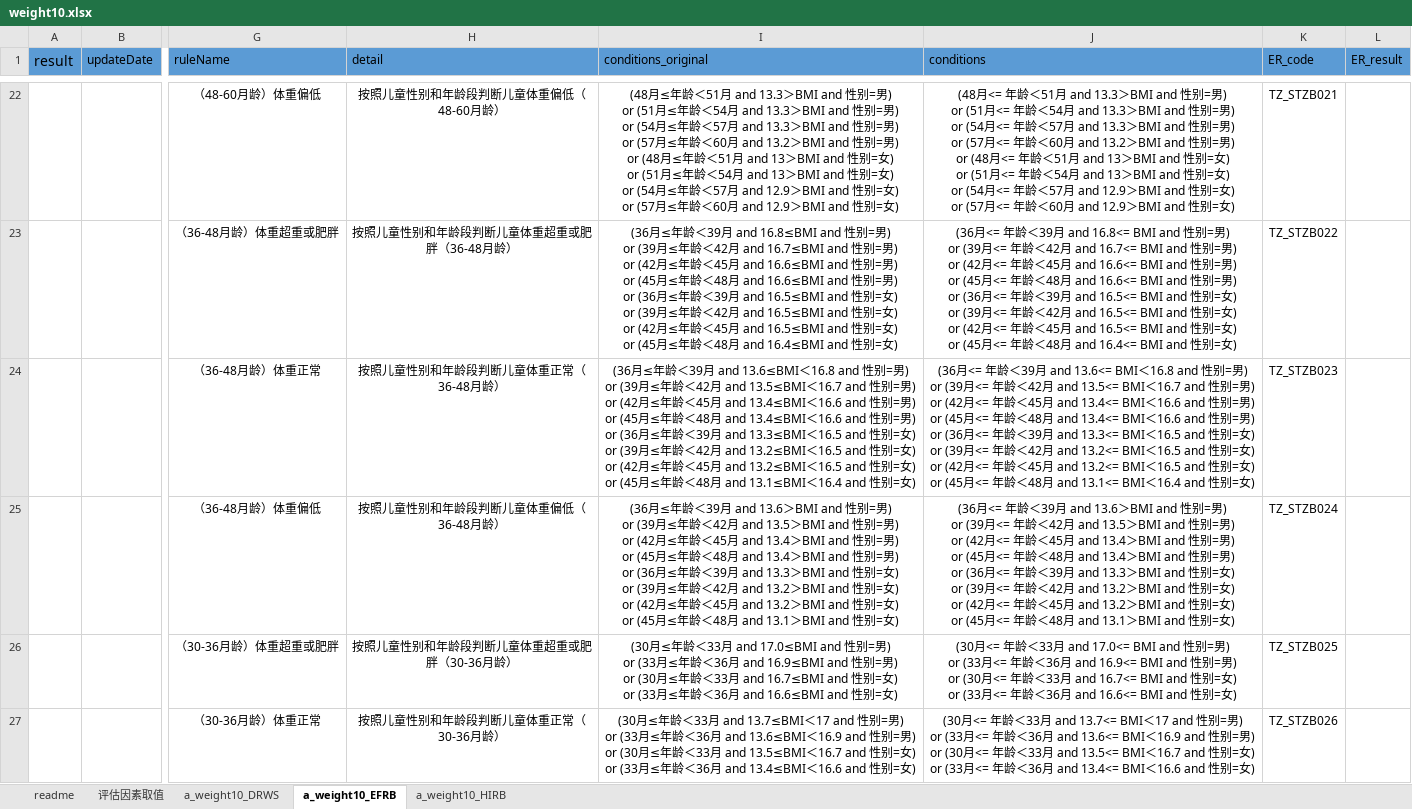
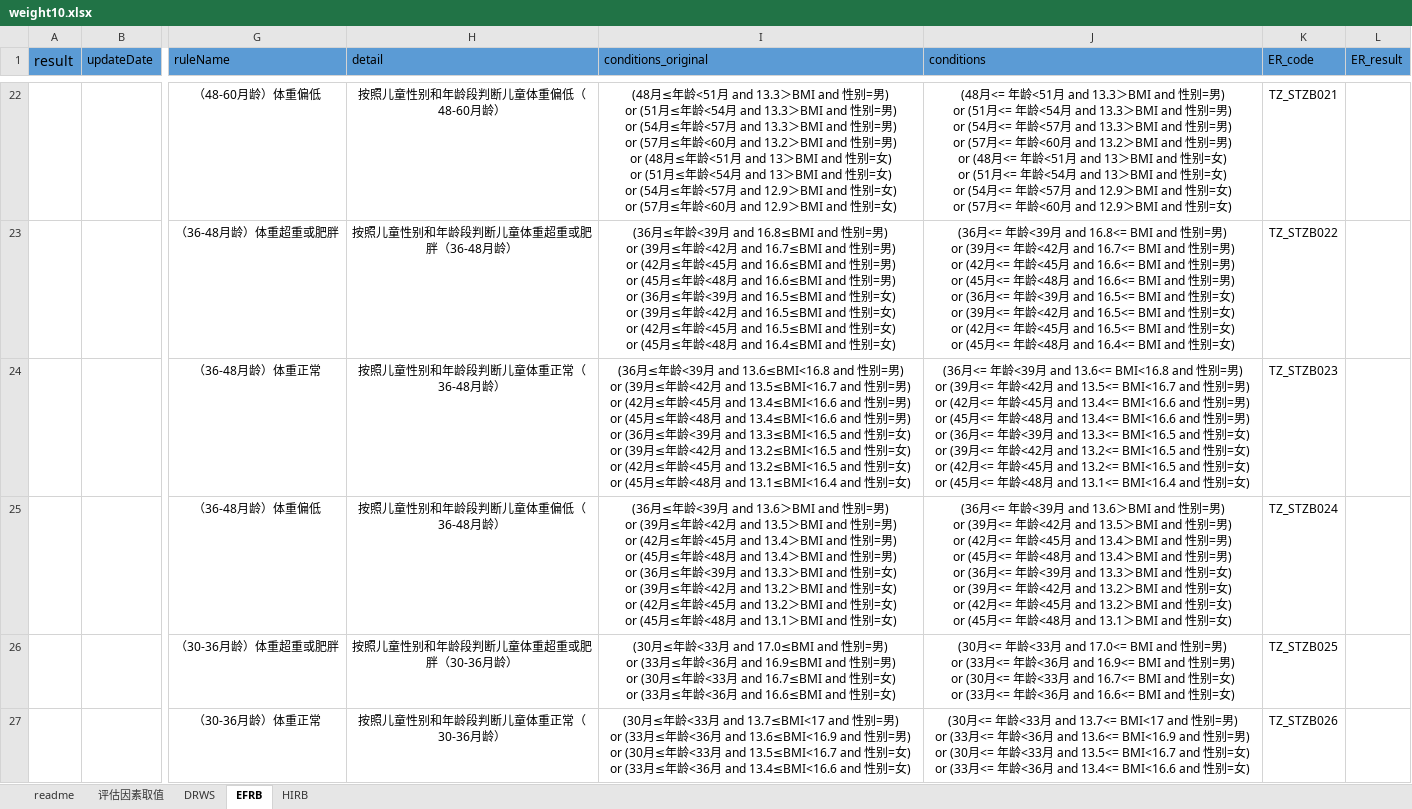
Before and after one commit to skducn/project1, an Excel workbook: instance/zyjk/CHC/rule/weight/1.0/weight10.xlsx, sheet EFRB, drawn as a sheet; only a part is shown, gaps mark what is left out; values as stored, in another font and other column widths than the file's, no borders; conditional formats not drawn; ↵ is a line break in a cell; the diff covers the shown part only; the diff names each change by its address in the sheet, - before the commit and + after, or states it on an @@ line.

```diff
--- a/instance/zyjk/CHC/rule/weight/1.0/weight10.xlsx (sheet EFRB)
+++ b/instance/zyjk/CHC/rule/weight/1.0/weight10.xlsx (sheet EFRB)
-sheet tab: a_weight10_DRWS
+sheet tab: DRWS
-sheet tab: a_weight10_EFRB
+sheet tab: EFRB
-sheet tab: a_weight10_HIRB
+sheet tab: HIRB
-I22 (conditions_original): …月≤年龄＜51月 and 13.3＞BMI and 性别=男) ↵ or (51月≤年龄＜54月 and 13.3＞BMI and 性别=男) ↵ or (54月≤年龄＜57月 and 13.3＞BMI and 性别=男) ↵ or (57月≤年龄＜60月 and 13.2＞BMI and 性别=男) ↵ or (48月≤年龄＜51月 and 13＞BMI and 性别=女) ↵ or (51月≤年龄＜54月 and 13＞BMI and 性别=女) ↵ or (54月≤年龄＜57月 and 12.9＞BMI and 性别=女) ↵ or (57月≤年龄＜60月 and 12.9…
+I22 (conditions_original): …月≤年龄<51月 and 13.3＞BMI and 性别=男) ↵ or (51月≤年龄<54月 and 13.3＞BMI and 性别=男) ↵ or (54月≤年龄<57月 and 13.3＞BMI and 性别=男) ↵ or (57月≤年龄<60月 and 13.2＞BMI and 性别=男) ↵ or (48月≤年龄<51月 and 13＞BMI and 性别=女) ↵ or (51月≤年龄<54月 and 13＞BMI and 性别=女) ↵ or (54月≤年龄<57月 and 12.9＞BMI and 性别=女) ↵ or (57月≤年龄<60月 and 12.9…
-J22 (conditions): …月<= 年龄＜51月 and 13.3＞BMI and 性别=男) ↵ or (51月<= 年龄＜54月 and 13.3＞BMI and 性别=男) ↵ or (54月<= 年龄＜57月 and 13.3＞BMI and 性别=男) ↵ or (57月<= 年龄＜60月 and 13.2＞BMI and 性别=男) ↵ or (48月<= 年龄＜51月 and 13＞BMI and 性别=女) ↵ or (51月<= 年龄＜54月 and 13＞BMI and 性别=女) ↵ or (54月<= 年龄＜57月 and 12.9＞BMI and 性别=女) ↵ or (57月<= 年龄＜60月 and 12.9…
+J22 (conditions): …月<= 年龄<51月 and 13.3＞BMI and 性别=男) ↵ or (51月<= 年龄<54月 and 13.3＞BMI and 性别=男) ↵ or (54月<= 年龄<57月 and 13.3＞BMI and 性别=男) ↵ or (57月<= 年龄<60月 and 13.2＞BMI and 性别=男) ↵ or (48月<= 年龄<51月 and 13＞BMI and 性别=女) ↵ or (51月<= 年龄<54月 and 13＞BMI and 性别=女) ↵ or (54月<= 年龄<57月 and 12.9＞BMI and 性别=女) ↵ or (57月<= 年龄<60月 and 12.9…
-I23 (conditions_original): …月≤年龄＜39月 and 16.8≤BMI and 性别=男) ↵ or (39月≤年龄＜42月 and 16.7≤BMI and 性别=男) ↵ or (42月≤年龄＜45月 and 16.6≤BMI and 性别=男) ↵ or (45月≤年龄＜48月 and 16.6≤BMI and 性别=男) ↵ or (36月≤年龄＜39月 and 16.5≤BMI and 性别=女) ↵ or (39月≤年龄＜42月 and 16.5≤BMI and 性别=女) ↵ or (42月≤年龄＜45月 and 16.5≤BMI and 性别=女) ↵ or (45月≤年龄＜48月 and 16.4≤BMI…
+I23 (conditions_original): …月≤年龄<39月 and 16.8≤BMI and 性别=男) ↵ or (39月≤年龄<42月 and 16.7≤BMI and 性别=男) ↵ or (42月≤年龄<45月 and 16.6≤BMI and 性别=男) ↵ or (45月≤年龄<48月 and 16.6≤BMI and 性别=男) ↵ or (36月≤年龄<39月 and 16.5≤BMI and 性别=女) ↵ or (39月≤年龄<42月 and 16.5≤BMI and 性别=女) ↵ or (42月≤年龄<45月 and 16.5≤BMI and 性别=女) ↵ or (45月≤年龄<48月 and 16.4≤BMI…
-J23 (conditions): …月<= 年龄＜39月 and 16.8<= BMI and 性别=男) ↵ or (39月<= 年龄＜42月 and 16.7<= BMI and 性别=男) ↵ or (42月<= 年龄＜45月 and 16.6<= BMI and 性别=男) ↵ or (45月<= 年龄＜48月 and 16.6<= BMI and 性别=男) ↵ or (36月<= 年龄＜39月 and 16.5<= BMI and 性别=女) ↵ or (39月<= 年龄＜42月 and 16.5<= BMI and 性别=女) ↵ or (42月<= 年龄＜45月 and 16.5<= BMI and 性别=女) ↵ or (45月<= 年龄＜48月 and 16.4<=…
+J23 (conditions): …月<= 年龄<39月 and 16.8<= BMI and 性别=男) ↵ or (39月<= 年龄<42月 and 16.7<= BMI and 性别=男) ↵ or (42月<= 年龄<45月 and 16.6<= BMI and 性别=男) ↵ or (45月<= 年龄<48月 and 16.6<= BMI and 性别=男) ↵ or (36月<= 年龄<39月 and 16.5<= BMI and 性别=女) ↵ or (39月<= 年龄<42月 and 16.5<= BMI and 性别=女) ↵ or (42月<= 年龄<45月 and 16.5<= BMI and 性别=女) ↵ or (45月<= 年龄<48月 and 16.4<=…
-I24 (conditions_original): …月≤年龄＜39月 and 13.6≤BMI＜16.8 and 性别=男) ↵ or (39月≤年龄＜42月 and 13.5≤BMI＜16.7 and 性别=男) ↵ or (42月≤年龄＜45月 and 13.4≤BMI＜16.6 and 性别=男) ↵ or (45月≤年龄＜48月 and 13.4≤BMI＜16.6 and 性别=男) ↵ or (36月≤年龄＜39月 and 13.3≤BMI＜16.5 and 性别=女) ↵ or (39月≤年龄＜42月 and 13.2≤BMI＜16.5 and 性别=女) ↵ or (42月≤年龄＜45月 and 13.2≤BMI＜16.5 and 性别=女) ↵ or (45月≤年龄＜48月 and 13.1≤BMI＜16.4 and 性别=…
+I24 (conditions_original): …月≤年龄<39月 and 13.6≤BMI<16.8 and 性别=男) ↵ or (39月≤年龄<42月 and 13.5≤BMI<16.7 and 性别=男) ↵ or (42月≤年龄<45月 and 13.4≤BMI<16.6 and 性别=男) ↵ or (45月≤年龄<48月 and 13.4≤BMI<16.6 and 性别=男) ↵ or (36月≤年龄<39月 and 13.3≤BMI<16.5 and 性别=女) ↵ or (39月≤年龄<42月 and 13.2≤BMI<16.5 and 性别=女) ↵ or (42月≤年龄<45月 and 13.2≤BMI<16.5 and 性别=女) ↵ or (45月≤年龄<48月 and 13.1≤BMI<16.4 and 性别=…
-J24 (conditions): …月<= 年龄＜39月 and 13.6<= BMI＜16.8 and 性别=男) ↵ or (39月<= 年龄＜42月 and 13.5<= BMI＜16.7 and 性别=男) ↵ or (42月<= 年龄＜45月 and 13.4<= BMI＜16.6 and 性别=男) ↵ or (45月<= 年龄＜48月 and 13.4<= BMI＜16.6 and 性别=男) ↵ or (36月<= 年龄＜39月 and 13.3<= BMI＜16.5 and 性别=女) ↵ or (39月<= 年龄＜42月 and 13.2<= BMI＜16.5 and 性别=女) ↵ or (42月<= 年龄＜45月 and 13.2<= BMI＜16.5 and 性别=女) ↵ or (45月<= 年龄＜48月 and 13.1<= BMI＜16.4 and 性别=…
+J24 (conditions): …月<= 年龄<39月 and 13.6<= BMI<16.8 and 性别=男) ↵ or (39月<= 年龄<42月 and 13.5<= BMI<16.7 and 性别=男) ↵ or (42月<= 年龄<45月 and 13.4<= BMI<16.6 and 性别=男) ↵ or (45月<= 年龄<48月 and 13.4<= BMI<16.6 and 性别=男) ↵ or (36月<= 年龄<39月 and 13.3<= BMI<16.5 and 性别=女) ↵ or (39月<= 年龄<42月 and 13.2<= BMI<16.5 and 性别=女) ↵ or (42月<= 年龄<45月 and 13.2<= BMI<16.5 and 性别=女) ↵ or (45月<= 年龄<48月 and 13.1<= BMI<16.4 and 性别=…
-I25 (conditions_original): …月≤年龄＜39月 and 13.6＞BMI and 性别=男) ↵ or (39月≤年龄＜42月 and 13.5＞BMI and 性别=男) ↵ or (42月≤年龄＜45月 and 13.4＞BMI and 性别=男) ↵ or (45月≤年龄＜48月 and 13.4＞BMI and 性别=男) ↵ or (36月≤年龄＜39月 and 13.3＞BMI and 性别=女) ↵ or (39月≤年龄＜42月 and 13.2＞BMI and 性别=女) ↵ or (42月≤年龄＜45月 and 13.2＞BMI and 性别=女) ↵ or (45月≤年龄＜48月 and 13.1…
+I25 (conditions_original): …月≤年龄<39月 and 13.6＞BMI and 性别=男) ↵ or (39月≤年龄<42月 and 13.5＞BMI and 性别=男) ↵ or (42月≤年龄<45月 and 13.4＞BMI and 性别=男) ↵ or (45月≤年龄<48月 and 13.4＞BMI and 性别=男) ↵ or (36月≤年龄<39月 and 13.3＞BMI and 性别=女) ↵ or (39月≤年龄<42月 and 13.2＞BMI and 性别=女) ↵ or (42月≤年龄<45月 and 13.2＞BMI and 性别=女) ↵ or (45月≤年龄<48月 and 13.1…
-J25 (conditions): …月<= 年龄＜39月 and 13.6＞BMI and 性别=男) ↵ or (39月<= 年龄＜42月 and 13.5＞BMI and 性别=男) ↵ or (42月<= 年龄＜45月 and 13.4＞BMI and 性别=男) ↵ or (45月<= 年龄＜48月 and 13.4＞BMI and 性别=男) ↵ or (36月<= 年龄＜39月 and 13.3＞BMI and 性别=女) ↵ or (39月<= 年龄＜42月 and 13.2＞BMI and 性别=女) ↵ or (42月<= 年龄＜45月 and 13.2＞BMI and 性别=女) ↵ or (45月<= 年龄＜48月 and 13.1…
+J25 (conditions): …月<= 年龄<39月 and 13.6＞BMI and 性别=男) ↵ or (39月<= 年龄<42月 and 13.5＞BMI and 性别=男) ↵ or (42月<= 年龄<45月 and 13.4＞BMI and 性别=男) ↵ or (45月<= 年龄<48月 and 13.4＞BMI and 性别=男) ↵ or (36月<= 年龄<39月 and 13.3＞BMI and 性别=女) ↵ or (39月<= 年龄<42月 and 13.2＞BMI and 性别=女) ↵ or (42月<= 年龄<45月 and 13.2＞BMI and 性别=女) ↵ or (45月<= 年龄<48月 and 13.1…
-I26 (conditions_original): …月≤年龄＜33月 and 17.0≤BMI and 性别=男) ↵ or (33月≤年龄＜36月 and 16.9≤BMI and 性别=男) ↵ or (30月≤年龄＜33月 and 16.7≤BMI and 性别=女) ↵ or (33月≤年龄＜36月 and 16.6≤BMI…
+I26 (conditions_original): …月≤年龄<33月 and 17.0≤BMI and 性别=男) ↵ or (33月≤年龄<36月 and 16.9≤BMI and 性别=男) ↵ or (30月≤年龄<33月 and 16.7≤BMI and 性别=女) ↵ or (33月≤年龄<36月 and 16.6≤BMI…
-J26 (conditions): …月<= 年龄＜33月 and 17.0<= BMI and 性别=男) ↵ or (33月<= 年龄＜36月 and 16.9<= BMI and 性别=男) ↵ or (30月<= 年龄＜33月 and 16.7<= BMI and 性别=女) ↵ or (33月<= 年龄＜36月 and 16.6<=…
+J26 (conditions): …月<= 年龄<33月 and 17.0<= BMI and 性别=男) ↵ or (33月<= 年龄<36月 and 16.9<= BMI and 性别=男) ↵ or (30月<= 年龄<33月 and 16.7<= BMI and 性别=女) ↵ or (33月<= 年龄<36月 and 16.6<=…
-I27 (conditions_original): …月≤年龄＜33月 and 13.7≤BMI＜17 and 性别=男) ↵ or (33月≤年龄＜36月 and 13.6≤BMI＜16.9 and 性别=男) ↵ or (30月≤年龄＜33月 and 13.5≤BMI＜16.7 and 性别=女) ↵ or (33月≤年龄＜36月 and 13.4≤BMI＜16.6 and 性别=…
+I27 (conditions_original): …月≤年龄<33月 and 13.7≤BMI<17 and 性别=男) ↵ or (33月≤年龄<36月 and 13.6≤BMI<16.9 and 性别=男) ↵ or (30月≤年龄<33月 and 13.5≤BMI<16.7 and 性别=女) ↵ or (33月≤年龄<36月 and 13.4≤BMI<16.6 and 性别=…
-J27 (conditions): …月<= 年龄＜33月 and 13.7<= BMI＜17 and 性别=男) ↵ or (33月<= 年龄＜36月 and 13.6<= BMI＜16.9 and 性别=男) ↵ or (30月<= 年龄＜33月 and 13.5<= BMI＜16.7 and 性别=女) ↵ or (33月<= 年龄＜36月 and 13.4<= BMI＜16.6 and 性别=…
+J27 (conditions): …月<= 年龄<33月 and 13.7<= BMI<17 and 性别=男) ↵ or (33月<= 年龄<36月 and 13.6<= BMI<16.9 and 性别=男) ↵ or (30月<= 年龄<33月 and 13.5<= BMI<16.7 and 性别=女) ↵ or (33月<= 年龄<36月 and 13.4<= BMI<16.6 and 性别=…
```
Also changed, not shown: 65 edited cells and cell formats elsewhere in this sheet, 24 other files.
